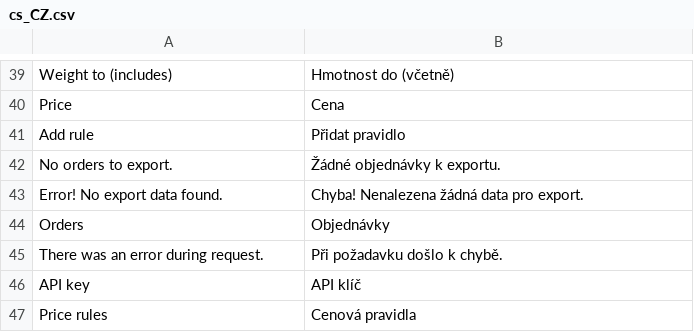
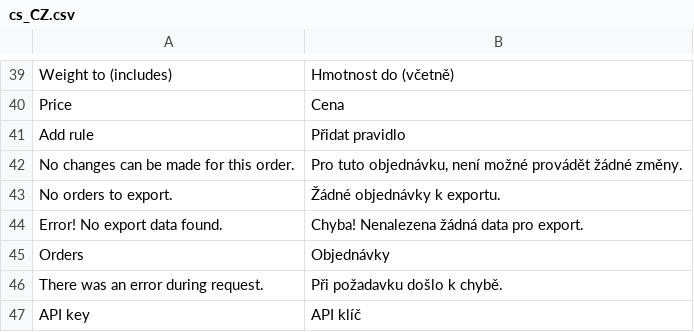
Before and after one commit to Zasilkovna/magento2, a CSV file: Packetery/Checkout/i18n/cs_CZ.csv, drawn as a sheet; only a part is shown, gaps mark what is left out; the shorter side is filled out with more unchanged rows; the diff names each change by its address in the sheet, - before the commit and + after, or states it on an @@ line.

Commit message:
PES-3099: order detail no-edit notice, hide empty form, address validation eligibility

```diff
--- a/Packetery/Checkout/i18n/cs_CZ.csv
+++ b/Packetery/Checkout/i18n/cs_CZ.csv
+row 42: No changes can be made for this order. | Pro tuto objednávku, není možné provádět žádné změny.
```
Also changed, not shown: Packetery/Checkout/i18n/en_GB.csv, Packetery/Checkout/i18n/sk_SK.csv, 8 other files.
